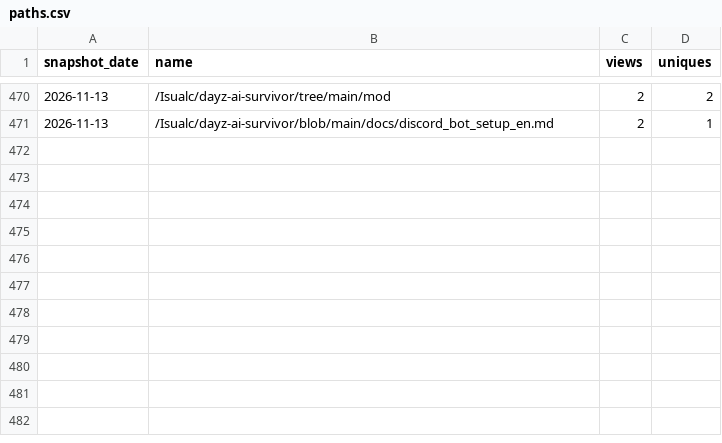
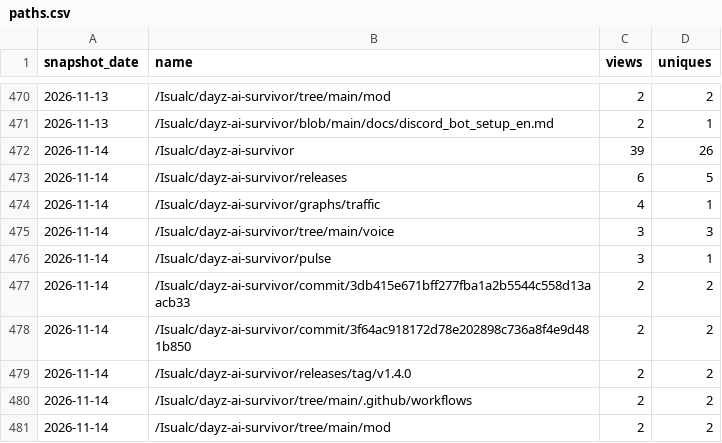
Before and after one commit to Isualc/dayz-ai-survivor, a CSV file: docs/traffic/paths.csv, drawn as a sheet; only a part is shown, gaps mark what is left out; the diff names each change by its address in the sheet, - before the commit and + after, or states it on an @@ line.

```diff
--- a/docs/traffic/paths.csv
+++ b/docs/traffic/paths.csv
+row 472: 2026-11-14 | /Isualc/dayz-ai-survivor | 39 | 26
+row 473: 2026-11-14 | /Isualc/dayz-ai-survivor/releases | 6 | 5
+row 474: 2026-11-14 | /Isualc/dayz-ai-survivor/graphs/traffic | 4 | 1
+row 475: 2026-11-14 | /Isualc/dayz-ai-survivor/tree/main/voice | 3 | 3
+row 476: 2026-11-14 | /Isualc/dayz-ai-survivor/pulse | 3 | 1
+row 477: 2026-11-14 | /Isualc/dayz-ai-survivor/commit/3db415e671bff277fba1a2b5544c558d13aacb33 | 2 | 2
+row 478: 2026-11-14 | /Isualc/dayz-ai-survivor/commit/3f64ac918172d78e202898c736a8f4e9d481b850 | 2 | 2
+row 479: 2026-11-14 | /Isualc/dayz-ai-survivor/releases/tag/v1.4.0 | 2 | 2
+row 480: 2026-11-14 | /Isualc/dayz-ai-survivor/tree/main/.github/workflows | 2 | 2
+row 481: 2026-11-14 | /Isualc/dayz-ai-survivor/tree/main/mod | 2 | 2
```
Also changed, not shown: docs/traffic/daily.csv, docs/traffic/referrers.csv, 1 other file.
